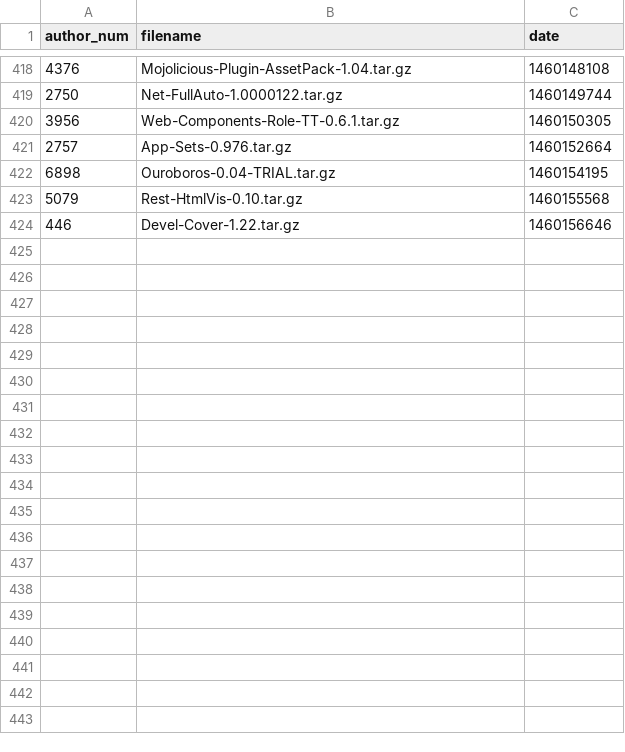
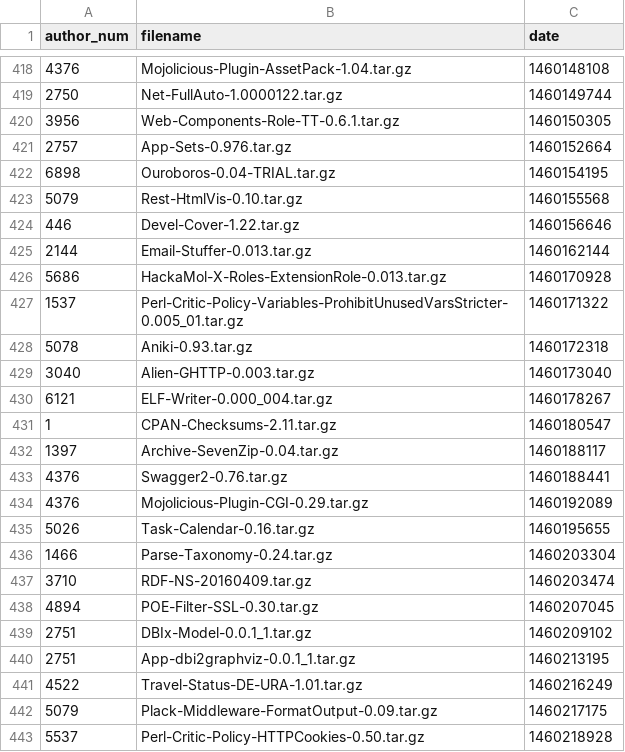
Before and after one commit to madsen/cpan-once-a-week-data, a CSV file: releases/2016/releases-2016-04.csv, drawn as a sheet; only a part is shown, gaps mark what is left out; the diff covers the shown part only; the diff names each change by its address in the sheet, - before the commit and + after, or states it on an @@ line.

Commit message:
Commit release data up to 2016-Apr-10 00:09:16

```diff
--- a/releases/2016/releases-2016-04.csv
+++ b/releases/2016/releases-2016-04.csv
+row 425: 2144 | Email-Stuffer-0.013.tar.gz | 1460162144
+row 426: 5686 | HackaMol-X-Roles-ExtensionRole-0.013.tar.gz | 1460170928
+row 427: 1537 | Perl-Critic-Policy-Variables-ProhibitUnusedVarsStricter-0.005_01.tar.gz | 1460171322
+row 428: 5078 | Aniki-0.93.tar.gz | 1460172318
+row 429: 3040 | Alien-GHTTP-0.003.tar.gz | 1460173040
+row 430: 6121 | ELF-Writer-0.000_004.tar.gz | 1460178267
+row 431: 1 | CPAN-Checksums-2.11.tar.gz | 1460180547
+row 432: 1397 | Archive-SevenZip-0.04.tar.gz | 1460188117
+row 433: 4376 | Swagger2-0.76.tar.gz | 1460188441
+row 434: 4376 | Mojolicious-Plugin-CGI-0.29.tar.gz | 1460192089
+row 435: 5026 | Task-Calendar-0.16.tar.gz | 1460195655
+row 436: 1466 | Parse-Taxonomy-0.24.tar.gz | 1460203304
+row 437: 3710 | RDF-NS-20160409.tar.gz | 1460203474
+row 438: 4894 | POE-Filter-SSL-0.30.tar.gz | 1460207045
+row 439: 2751 | DBIx-Model-0.0.1_1.tar.gz | 1460209102
+row 440: 2751 | App-dbi2graphviz-0.0.1_1.tar.gz | 1460213195
+row 441: 4522 | Travel-Status-DE-URA-1.01.tar.gz | 1460216249
+row 442: 5079 | Plack-Middleware-FormatOutput-0.09.tar.gz | 1460217175
+row 443: 5537 | Perl-Critic-Policy-HTTPCookies-0.50.tar.gz | 1460218928
```
Also changed, not shown: 13 added rows elsewhere in this file.
